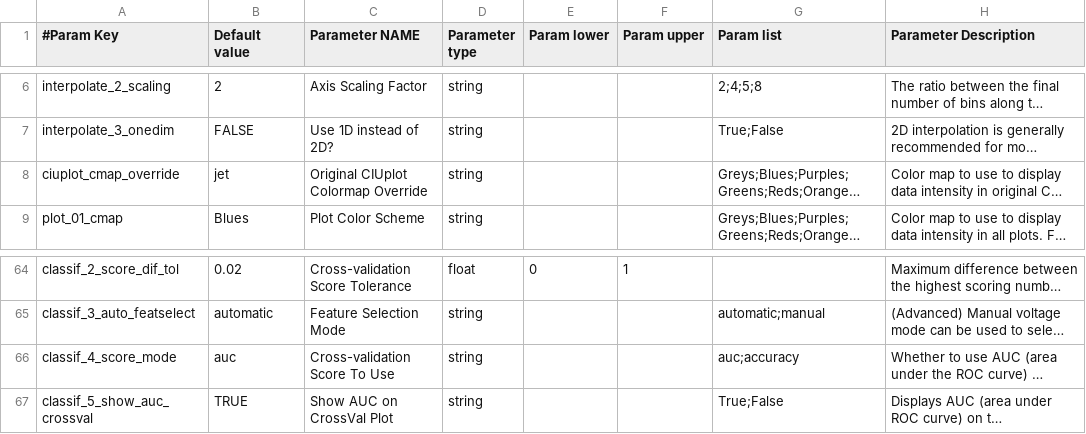
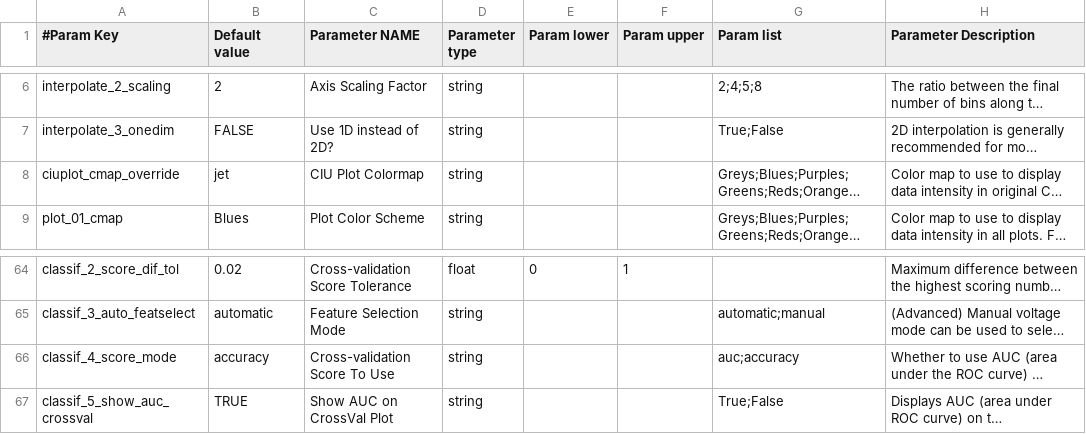
Before and after one commit to dpolasky/ciusuite2, a CSV file: CIU2_param_info_new.csv, drawn as a sheet; only a part is shown, gaps mark what is left out; long unchanged cells end in …; the diff names each change by its address in the sheet, - before the commit and + after, or states it on an @@ line.

```diff
--- a/CIU2_param_info_new.csv
+++ b/CIU2_param_info_new.csv
-C8 (Parameter NAME): Original CIUplot Colormap Override
+C8 (Parameter NAME): CIU Plot Colormap
-B66 (Default value): auc
+B66 (Default value): accuracy
```
Also changed, not shown: 4 other files.
